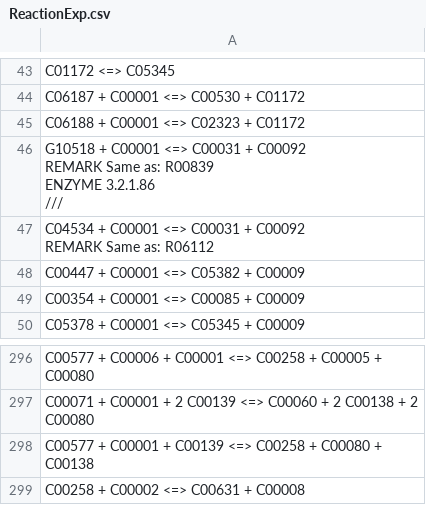
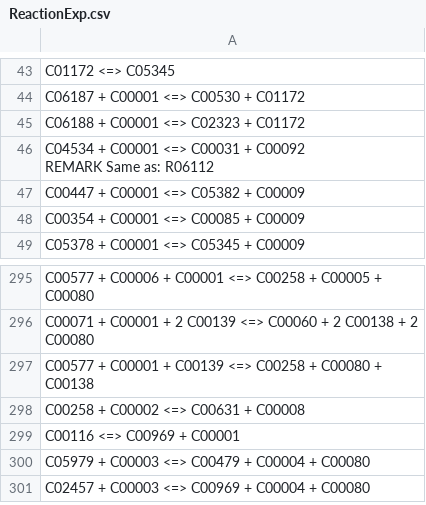
Before and after one commit to dmarkiewitz/ChemE-3130-Final-Project, a CSV file: ReactionExp.csv, drawn as a sheet; only a part is shown, gaps mark what is left out; removed rows and columns are numbered as before the commit, all else as after; ↵ is a line break in a cell; the diff names each change by its address in the sheet, - before the commit and + after, or states it on an @@ line.

```diff
--- a/ReactionExp.csv
+++ b/ReactionExp.csv
-row 46: G10518 + C00001 <=> C00031 + C00092 ↵ REMARK Same as: R00839 ↵ ENZYME 3.2.1.86 ↵ ///
+row 299: C00116 <=> C00969 + C00001
+row 300: C05979 + C00003 <=> C00479 + C00004 + C00080
+row 301: C02457 + C00003 <=> C00969 + C00004 + C00080
```
Also changed, not shown: Reaction.csv, ReactionExp_Rem_Dupe.csv, 8 other files.
